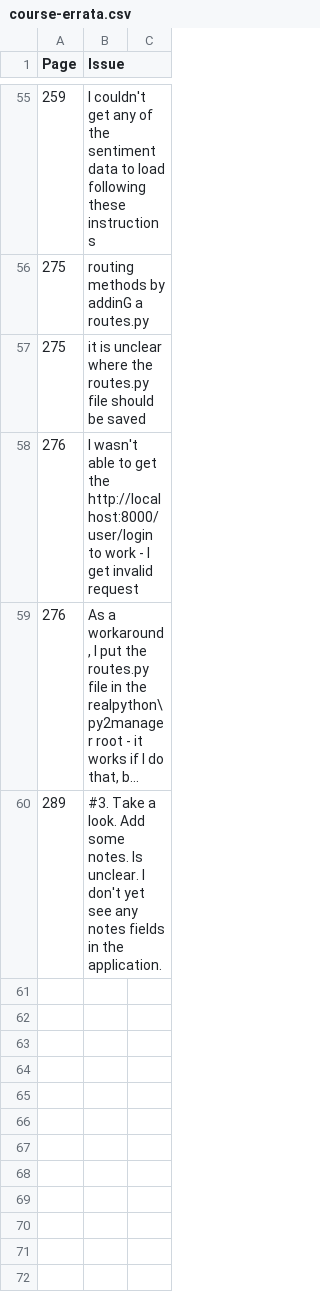
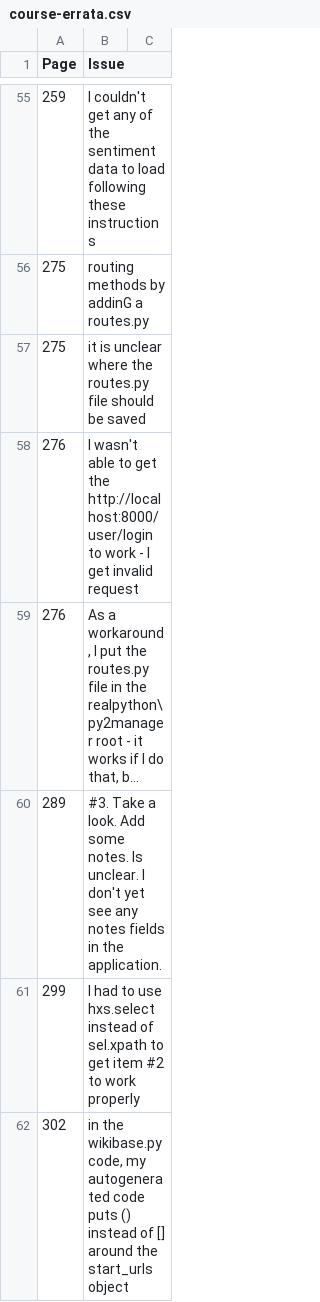
Before and after one commit to nicholastjohnson/realpython, a CSV file: course-errata.csv, drawn as a sheet; only a part is shown, gaps mark what is left out; long unchanged cells end in …; the diff names each change by its address in the sheet, - before the commit and + after, or states it on an @@ line.

```diff
--- a/course-errata.csv
+++ b/course-errata.csv
+row 61: 299 | I had to use hxs.select instead of sel.xpath to get item #2 to work properly
+row 62: 302 | in the wikibase.py code, my autogenerated code puts () instead of [] around the start_urls object
```
Also changed, not shown: 7 other files.
